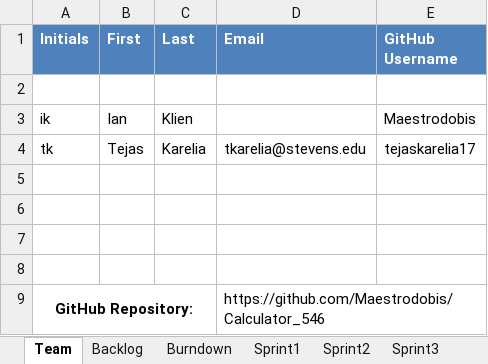
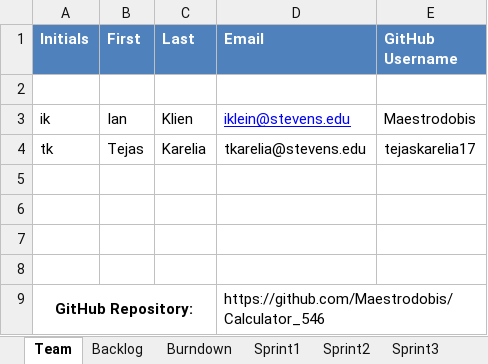
Before and after one commit to Maestrodobis/Calculator_546, an Excel workbook: Team05Report.xlsx, sheet Team, drawn as a sheet; values as stored, in another font and other column widths than the file's, no borders; the diff names each change by its address in the sheet, - before the commit and + after, or states it on an @@ line.

```diff
--- a/Team05Report.xlsx (sheet Team)
+++ b/Team05Report.xlsx (sheet Team)
-D3 (Email): (empty)
+D3 (Email): iklein@stevens.edu
```
Also changed, not shown: sheet Sprint1, sheet Burndown, charts or pictures.
